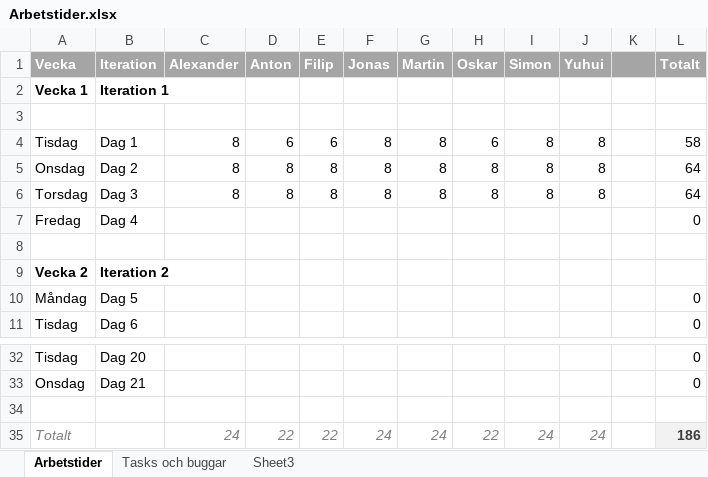
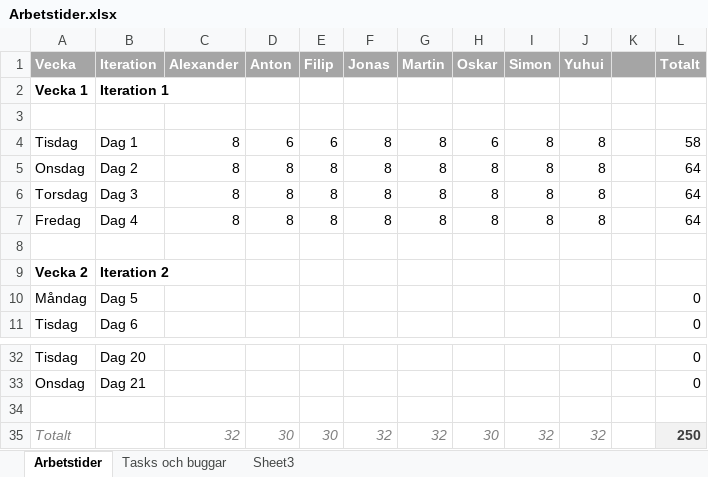
Before and after one commit to oosran/TartarusDocuments, an Excel workbook: Arbetstider.xlsx, sheet Arbetstider, drawn as a sheet; only a part is shown, gaps mark what is left out; values as stored, in another font and other column widths than the file's, no borders; removed rows and columns are numbered as before the commit, all else as after; the diff names each change by its address in the sheet, - before the commit and + after, or states it on an @@ line.

Commit message:
Arbetstider dag 4, vecka 1 klar
Woop woop

```diff
--- a/Arbetstider.xlsx (sheet Arbetstider)
+++ b/Arbetstider.xlsx (sheet Arbetstider)
-C7 (Alexander): (empty)
+C7 (Alexander): 8
-D7 (Anton): (empty)
+D7 (Anton): 8
-E7 (Filip): (empty)
+E7 (Filip): 8
-F7 (Jonas): (empty)
+F7 (Jonas): 8
-G7 (Martin): (empty)
+G7 (Martin): 8
-H7 (Oskar): (empty)
+H7 (Oskar): 8
-I7 (Simon): (empty)
+I7 (Simon): 8
-J7 (Yuhui): (empty)
+J7 (Yuhui): 8
-L7 (Totalt): 0
+L7 (Totalt): 64
-row 35: Totalt |  | 24 | 22 | 22 | 24 | 24 | 22 | 24 | 24 |  | 186
+row 35: Totalt |  | 32 | 30 | 30 | 32 | 32 | 30 | 32 | 32 |  | 250
```
Also changed, not shown: sheet Tasks och buggar.
